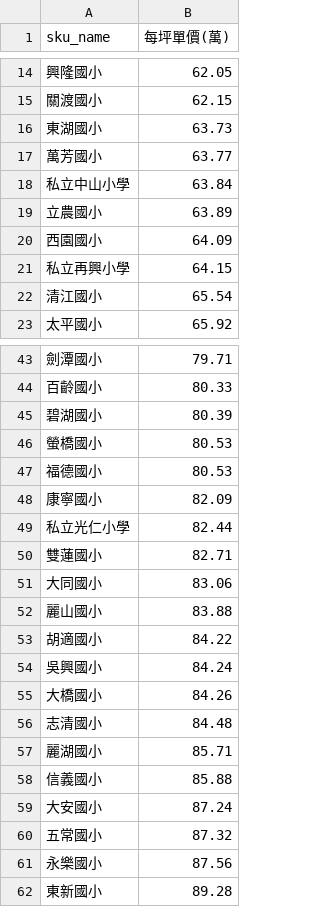
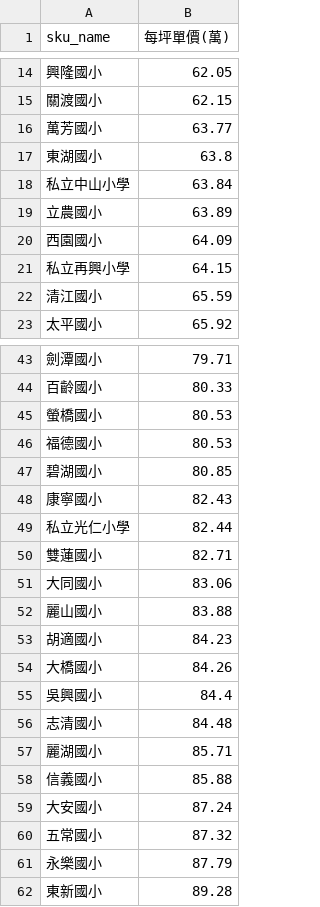
Before and after one commit to SSP6258/house_app, a CSV file: house_data/database/SKU_ave.csv, drawn as a sheet; only a part is shown, gaps mark what is left out; the diff covers the shown part only.

```diff
--- a/house_data/database/SKU_ave.csv
+++ b/house_data/database/SKU_ave.csv
@@ -15,4 +15,4 @@
 關渡國小,62.15
-東湖國小,63.73
 萬芳國小,63.77
+東湖國小,63.8
 私立中山小學,63.84
@@ -21,3 +21,3 @@
 私立再興小學,64.15
-清江國小,65.54
+清江國小,65.59
 太平國小,65.92
@@ -44,6 +44,6 @@
 百齡國小,80.33
-碧湖國小,80.39
 螢橋國小,80.53
 福德國小,80.53
-康寧國小,82.09
+碧湖國小,80.85
+康寧國小,82.43
 私立光仁小學,82.44
@@ -52,5 +52,5 @@
 麗山國小,83.88
-胡適國小,84.22
-吳興國小,84.24
+胡適國小,84.23
 大橋國小,84.26
+吳興國小,84.4
 志清國小,84.48
@@ -60,3 +60,3 @@
 五常國小,87.32
-永樂國小,87.56
+永樂國小,87.79
 東新國小,89.28
```
Also changed, not shown: 3 edited cells elsewhere in this file, house_data/database/DIST_ave.csv, house_data/database/MRT_ave.csv.
